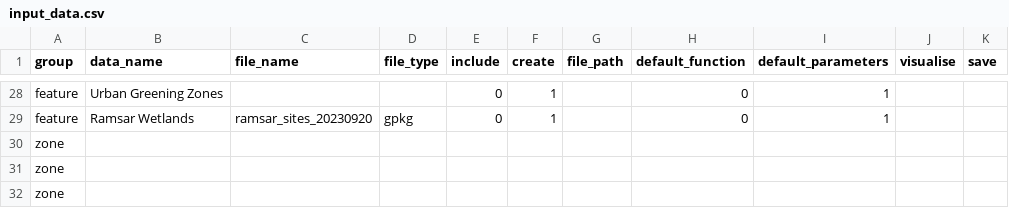
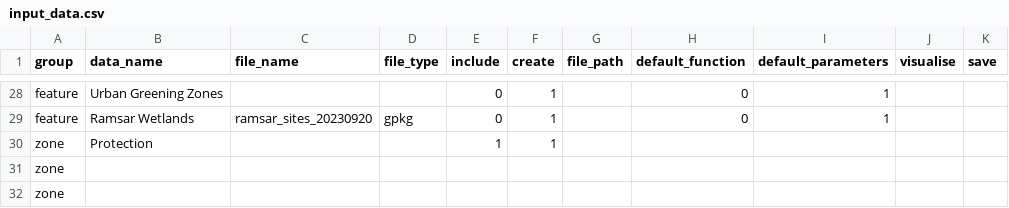
Before and after one commit to ELSA-UNDP/elsar, a CSV file: input_data.csv, drawn as a sheet; only a part is shown, gaps mark what is left out; removed rows and columns are numbered as before the commit, all else as after; the diff names each change by its address in the sheet, - before the commit and + after, or states it on an @@ line.

```diff
--- a/input_data.csv
+++ b/input_data.csv
-row 30: zone
+row 30: zone | Protection |  |  | 1 | 1
```
Also changed, not shown: 1 other file.
